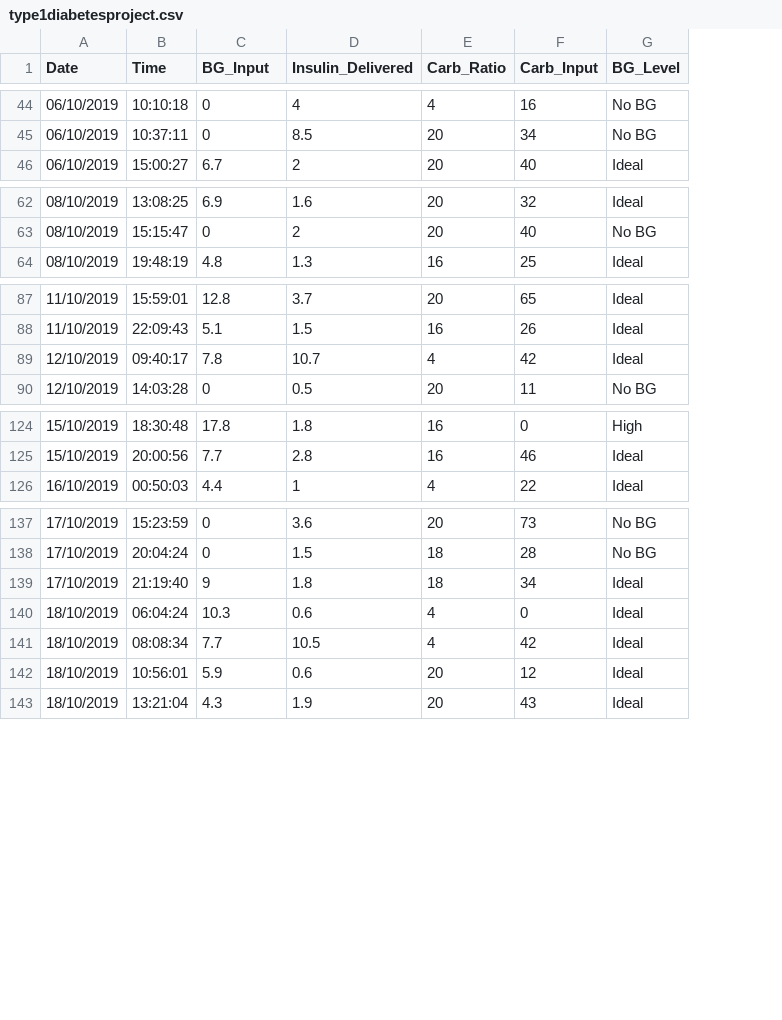
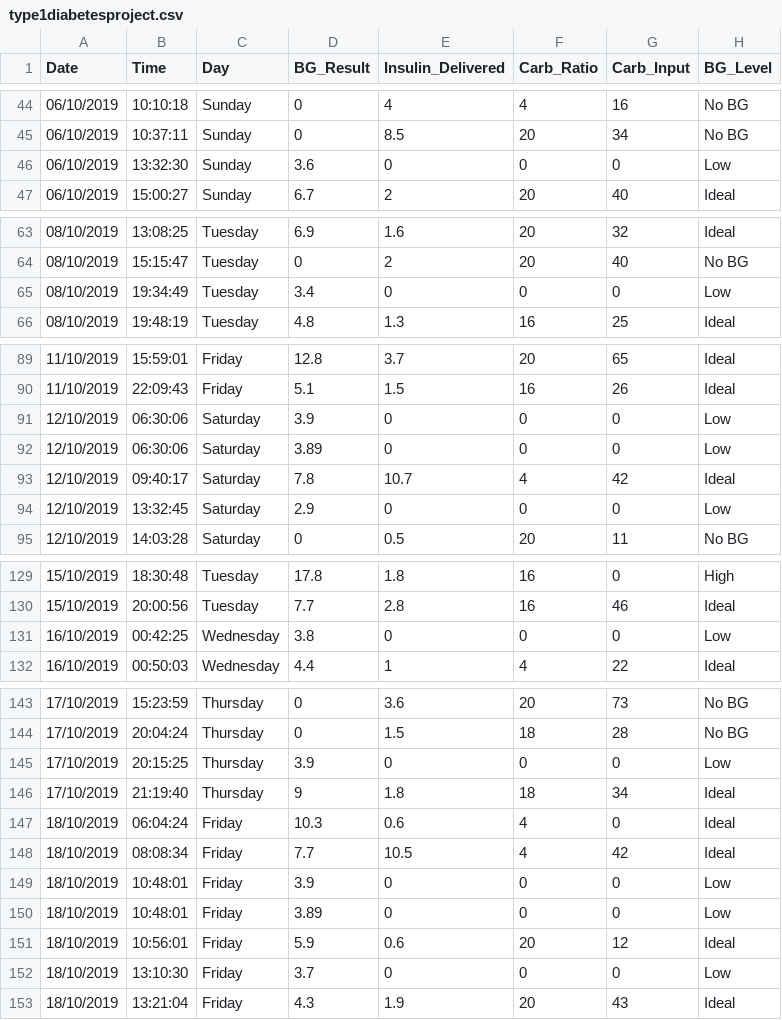
Before and after one commit to babubaskaran/ProgDA_Project, a CSV file: type1diabetesproject.csv, drawn as a sheet; only a part is shown, gaps mark what is left out; addresses are those after the commit; the diff names each change by its address in the sheet, - before the commit and + after, or states it on an @@ line.

Commit message:
dataset predicted using klearn to analys further

```diff
--- a/type1diabetesproject.csv
+++ b/type1diabetesproject.csv
+column C (Day), rows 44-45: Sunday | Sunday; row 47: Sunday; rows 63-64: Tuesday | Tuesday; row 66: Tuesday; rows 89-90: Friday | Friday; row 93: Saturday; row 95: Saturday; rows 129-130: Tuesday | Tuesday; row 132: Wednesday; rows 143-144: Thursday | Thursday; rows 146-148: Thursday | Friday | Friday; row 151: Friday; row 153: Friday
-D1: BG_Input
+D1: BG_Result
+row 46: 06/10/2019 | 13:32:30 | Sunday | 3.6 | 0 | 0 | 0 | Low
+row 65: 08/10/2019 | 19:34:49 | Tuesday | 3.4 | 0 | 0 | 0 | Low
+row 91: 12/10/2019 | 06:30:06 | Saturday | 3.9 | 0 | 0 | 0 | Low
+row 92: 12/10/2019 | 06:30:06 | Saturday | 3.89 | 0 | 0 | 0 | Low
+row 94: 12/10/2019 | 13:32:45 | Saturday | 2.9 | 0 | 0 | 0 | Low
+row 131: 16/10/2019 | 00:42:25 | Wednesday | 3.8 | 0 | 0 | 0 | Low
+row 145: 17/10/2019 | 20:15:25 | Thursday | 3.9 | 0 | 0 | 0 | Low
+row 149: 18/10/2019 | 10:48:01 | Friday | 3.9 | 0 | 0 | 0 | Low
+row 150: 18/10/2019 | 10:48:01 | Friday | 3.89 | 0 | 0 | 0 | Low
+row 152: 18/10/2019 | 13:10:30 | Friday | 3.7 | 0 | 0 | 0 | Low
```
Also changed, not shown: 1 other file.
